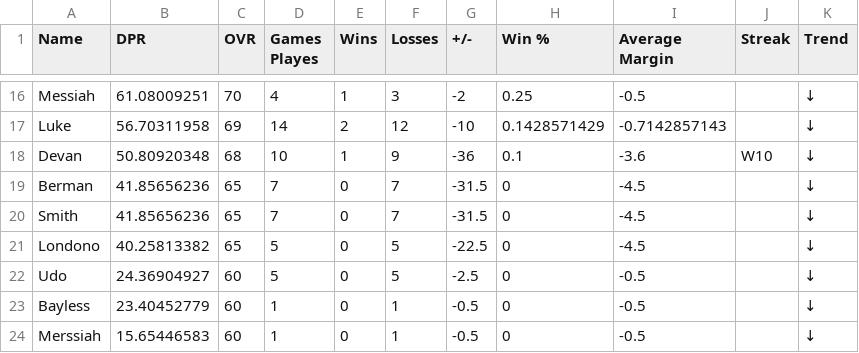
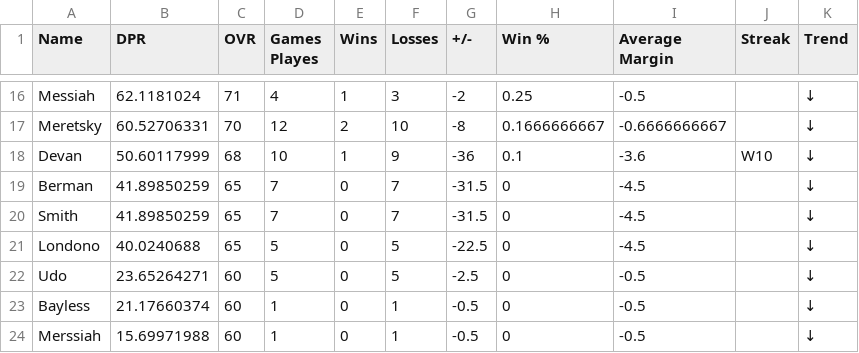
Before and after one commit to adamstiefel06/dpong-leaderboard, a CSV file: leaderboard.csv, drawn as a sheet; only a part is shown, gaps mark what is left out; removed rows and columns are numbered as before the commit, all else as after; the diff covers the shown part only; the diff names each change by its address in the sheet, - before the commit and + after, or states it on an @@ line.

```diff
--- a/leaderboard.csv
+++ b/leaderboard.csv
-B16 (DPR): 61.08009251
+B16 (DPR): 62.1181024
-C16 (OVR): 70
+C16 (OVR): 71
-row 17: Luke | 56.70311958 | 69 | 14 | 2 | 12 | -10 | 0.1428571429 | -0.7142857143 |  | ↓
+row 17: Meretsky | 60.52706331 | 70 | 12 | 2 | 10 | -8 | 0.1666666667 | -0.6666666667 |  | ↓
-B18 (DPR): 50.80920348
+B18 (DPR): 50.60117999
-B19:B20 (DPR): 41.85656236
+B19:B20 (DPR): 41.89850259
-B21 (DPR): 40.25813382
+B21 (DPR): 40.0240688
-B22 (DPR): 24.36904927
+B22 (DPR): 23.65264271
-B23 (DPR): 23.40452779
+B23 (DPR): 21.17660374
-B24 (DPR): 15.65446583
+B24 (DPR): 15.69971988
```
Also changed, not shown: 4 added rows, 4 removed rows and 24 edited cells elsewhere in this file.
